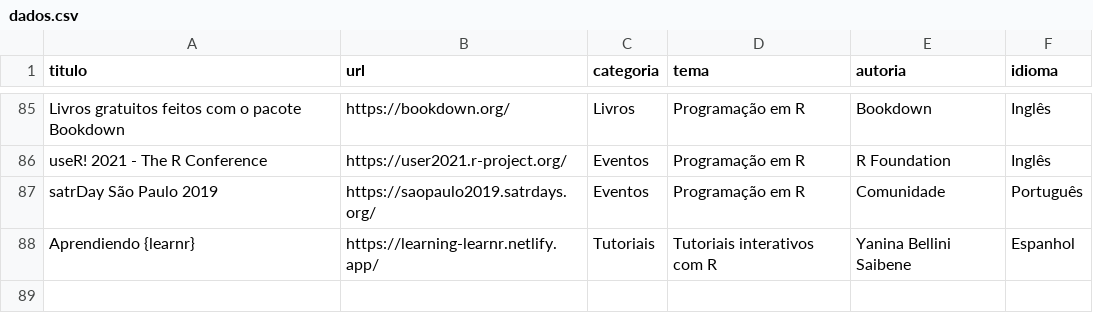
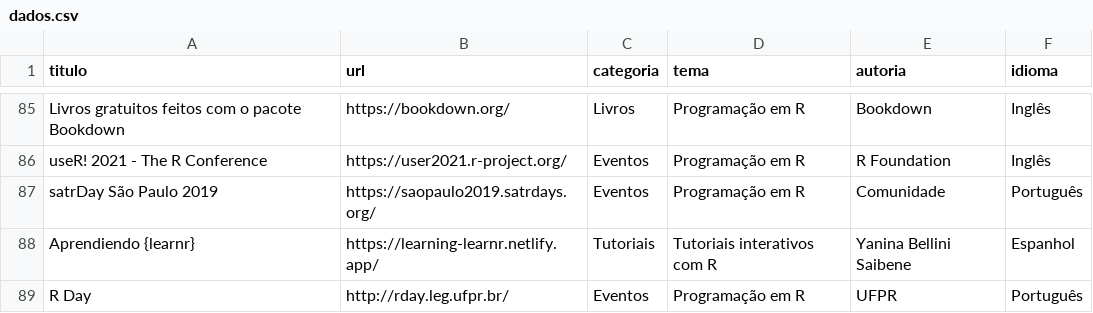
Before and after one commit to beatrizmilz/materiais_estudo_R, a CSV file: inst/dados.csv, drawn as a sheet; only a part is shown, gaps mark what is left out.

Commit message:
adiciona R Day UFPR

```diff
--- a/inst/dados.csv
+++ b/inst/dados.csv
@@ -88 +88,2 @@ satrDay São Paulo 2019,https://saopaulo2019.satrdays.org/,Eventos,Programação
 Aprendiendo {learnr},https://learning-learnr.netlify.app/,Tutoriais,Tutoriais interativos com R,Yanina Bellini Saibene,Espanhol
+R Day,http://rday.leg.ufpr.br/,Eventos,Programação em R,UFPR,Português
```
